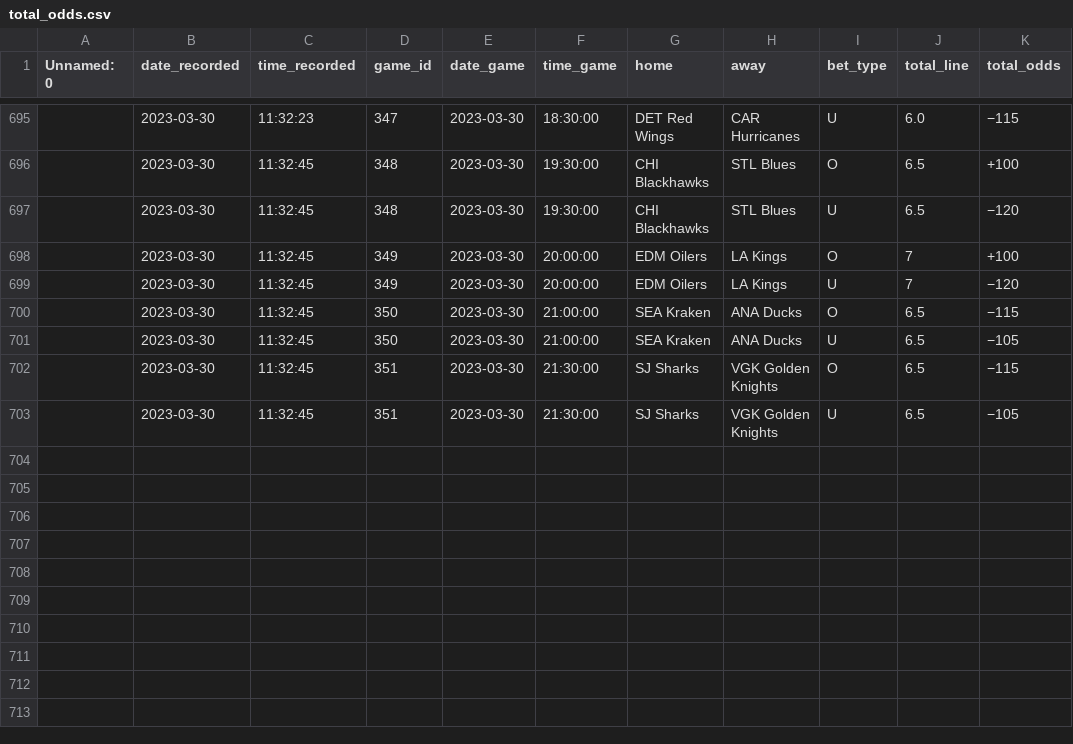
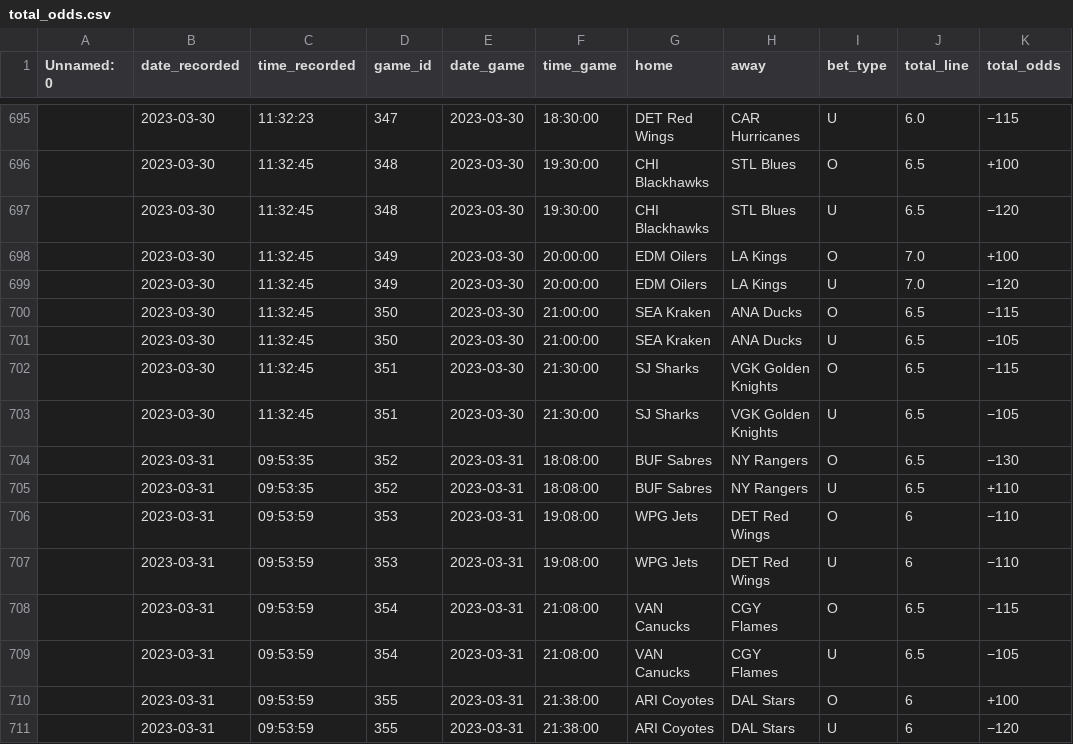
Before and after one commit to michalekb11/NHL-expected-goals, a CSV file: data/odds/total_odds.csv, drawn as a sheet; only a part is shown, gaps mark what is left out.

```diff
--- a/data/odds/total_odds.csv
+++ b/data/odds/total_odds.csv
@@ -697,4 +697,4 @@ Unnamed: 0,date_recorded,time_recorded,game_id,date_game,time_game,home,away,bet
 ,2023-03-30,11:32:45,348,2023-03-30,19:30:00,CHI Blackhawks,STL Blues,U,6.5,−120
-,2023-03-30,11:32:45,349,2023-03-30,20:00:00,EDM Oilers,LA Kings,O,7,+100
-,2023-03-30,11:32:45,349,2023-03-30,20:00:00,EDM Oilers,LA Kings,U,7,−120
+,2023-03-30,11:32:45,349,2023-03-30,20:00:00,EDM Oilers,LA Kings,O,7.0,+100
+,2023-03-30,11:32:45,349,2023-03-30,20:00:00,EDM Oilers,LA Kings,U,7.0,−120
 ,2023-03-30,11:32:45,350,2023-03-30,21:00:00,SEA Kraken,ANA Ducks,O,6.5,−115
@@ -703 +703,9 @@ Unnamed: 0,date_recorded,time_recorded,game_id,date_game,time_game,home,away,bet
 ,2023-03-30,11:32:45,351,2023-03-30,21:30:00,SJ Sharks,VGK Golden Knights,U,6.5,−105
+,2023-03-31,09:53:35,352,2023-03-31,18:08:00,BUF Sabres,NY Rangers,O,6.5,−130
+,2023-03-31,09:53:35,352,2023-03-31,18:08:00,BUF Sabres,NY Rangers,U,6.5,+110
+,2023-03-31,09:53:59,353,2023-03-31,19:08:00,WPG Jets,DET Red Wings,O,6,−110
+,2023-03-31,09:53:59,353,2023-03-31,19:08:00,WPG Jets,DET Red Wings,U,6,−110
+,2023-03-31,09:53:59,354,2023-03-31,21:08:00,VAN Canucks,CGY Flames,O,6.5,−115
+,2023-03-31,09:53:59,354,2023-03-31,21:08:00,VAN Canucks,CGY Flames,U,6.5,−105
+,2023-03-31,09:53:59,355,2023-03-31,21:38:00,ARI Coyotes,DAL Stars,O,6,+100
+,2023-03-31,09:53:59,355,2023-03-31,21:38:00,ARI Coyotes,DAL Stars,U,6,−120
```
Also changed, not shown: data/odds/ml_odds.csv, data/odds/pl_odds.csv, 1 other file.
